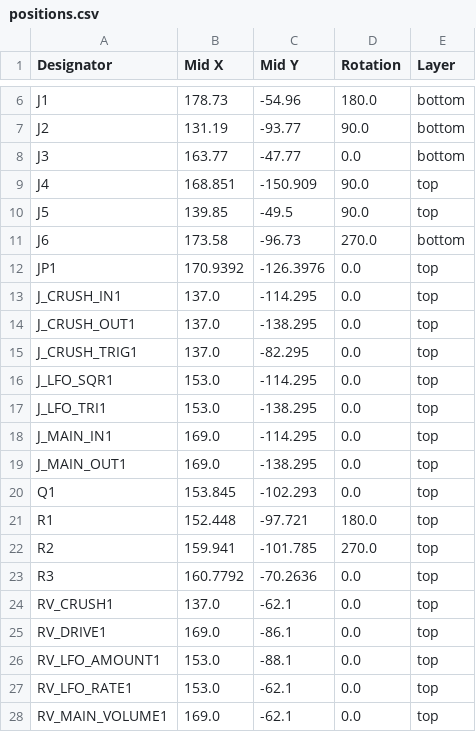
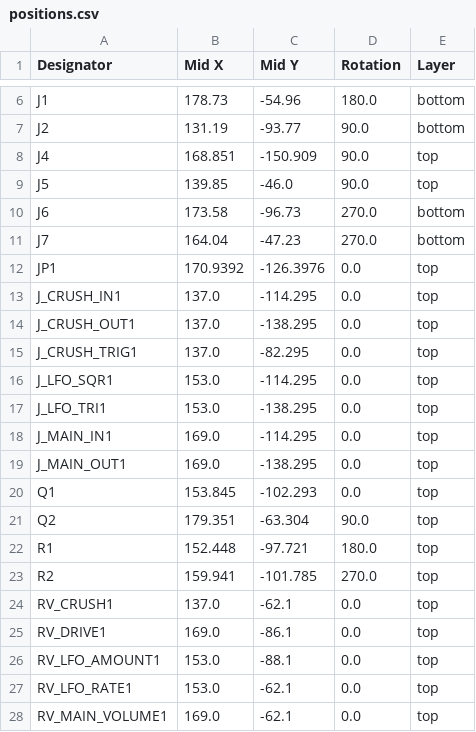
Before and after one commit to shmoergh/moduleur, a CSV file: modules/06-utils-output/electronics/ui/production/positions.csv, drawn as a sheet; only a part is shown, gaps mark what is left out.

```diff
--- a/modules/06-utils-output/electronics/ui/production/positions.csv
+++ b/modules/06-utils-output/electronics/ui/production/positions.csv
@@ -7,6 +7,6 @@ J1,178.73,-54.96,180.0,bottom
 J2,131.19,-93.77,90.0,bottom
-J3,163.77,-47.77,0.0,bottom
 J4,168.851,-150.909,90.0,top
-J5,139.85,-49.5,90.0,top
+J5,139.85,-46.0,90.0,top
 J6,173.58,-96.73,270.0,bottom
+J7,164.04,-47.23,270.0,bottom
 JP1,170.9392,-126.3976,0.0,top
@@ -20,5 +20,5 @@ J_MAIN_OUT1,169.0,-138.295,0.0,top
 Q1,153.845,-102.293,0.0,top
+Q2,179.351,-63.304,90.0,top
 R1,152.448,-97.721,180.0,top
 R2,159.941,-101.785,270.0,top
-R3,160.7792,-70.2636,0.0,top
 RV_CRUSH1,137.0,-62.1,0.0,top
```
Also changed, not shown: modules/06-utils-output/electronics/core/production/bom.csv, modules/06-utils-output/electronics/core/production/designators.csv, 17 other files.
